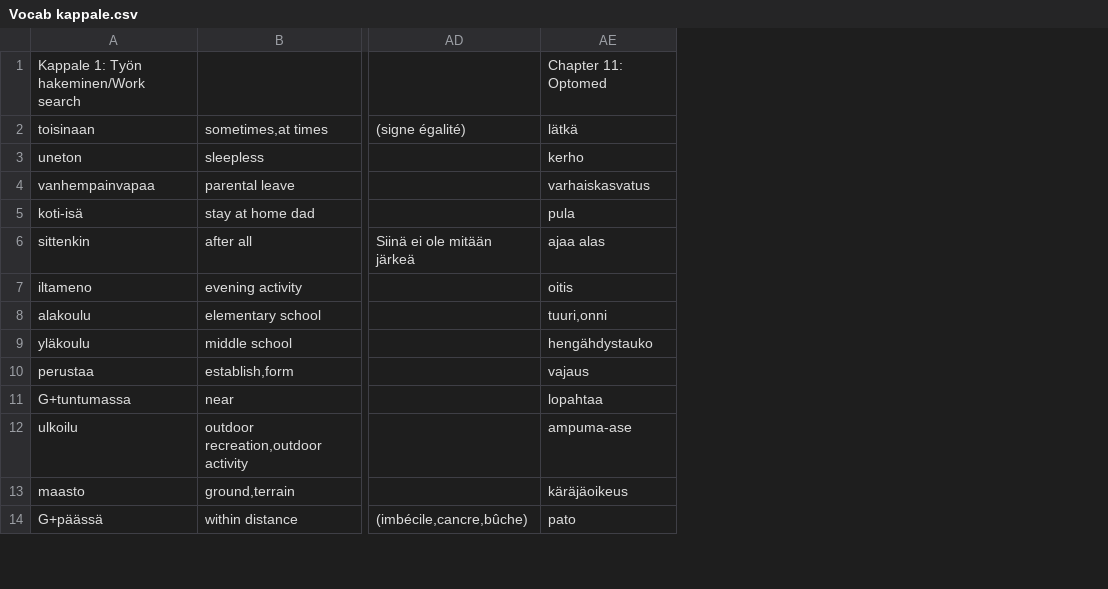
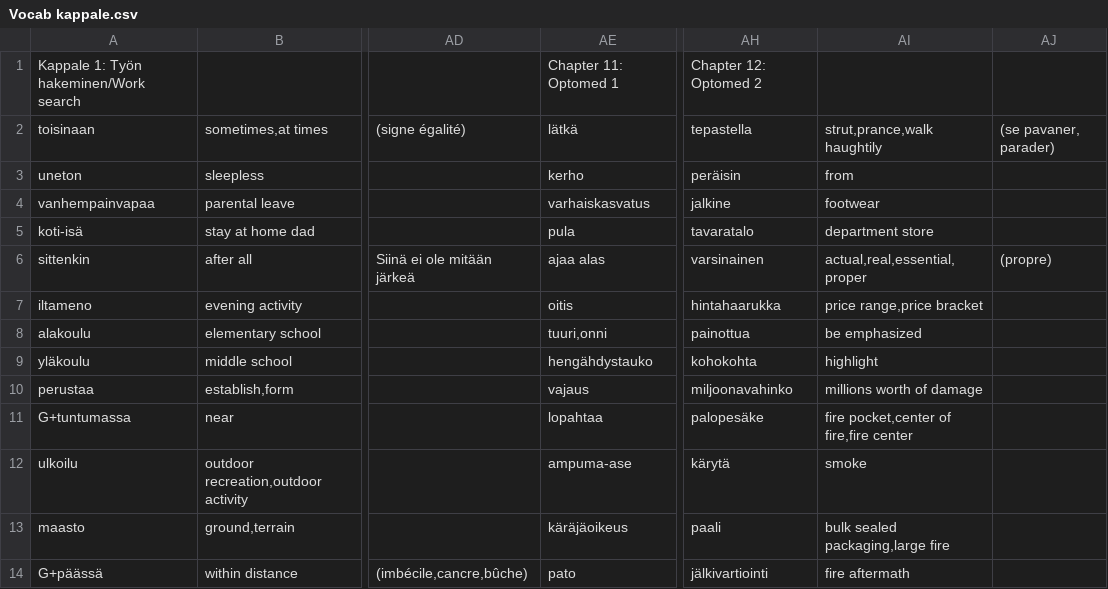
Before and after one commit to AntHaa78/Quiz, a CSV file: Vocab kappale.csv, drawn as a sheet; only a part is shown, gaps mark what is left out; the diff covers the shown part only; the diff names each change by its address in the sheet, - before the commit and + after, or states it on an @@ line.

Commit message:
Voc update

```diff
--- a/Vocab kappale.csv
+++ b/Vocab kappale.csv
+column AH, rows 1-14: Chapter 12: Optomed 2 | tepastella | peräisin | jalkine | tavaratalo | varsinainen | hintahaarukka | painottua | kohokohta | miljoonavahinko | palopesäke | kärytä | paali | jälkivartiointi
+column AI, rows 2-14: strut,prance,walk haughtily | from | footwear | department store | actual,real,essential,proper | price range,price bracket | be emphasized | highlight | millions worth of damage | fire pocket,center of fire,fire center | smoke | bulk sealed packaging,large fire | fire aftermath
+column AJ, rows 2-6: (se pavaner, parader) |  |  |  | (propre)
-AE1: Chapter 11: Optomed
+AE1: Chapter 11: Optomed 1
```
Also changed, not shown: 17 added rows, 17 removed rows and 4 edited cells elsewhere in this file.
